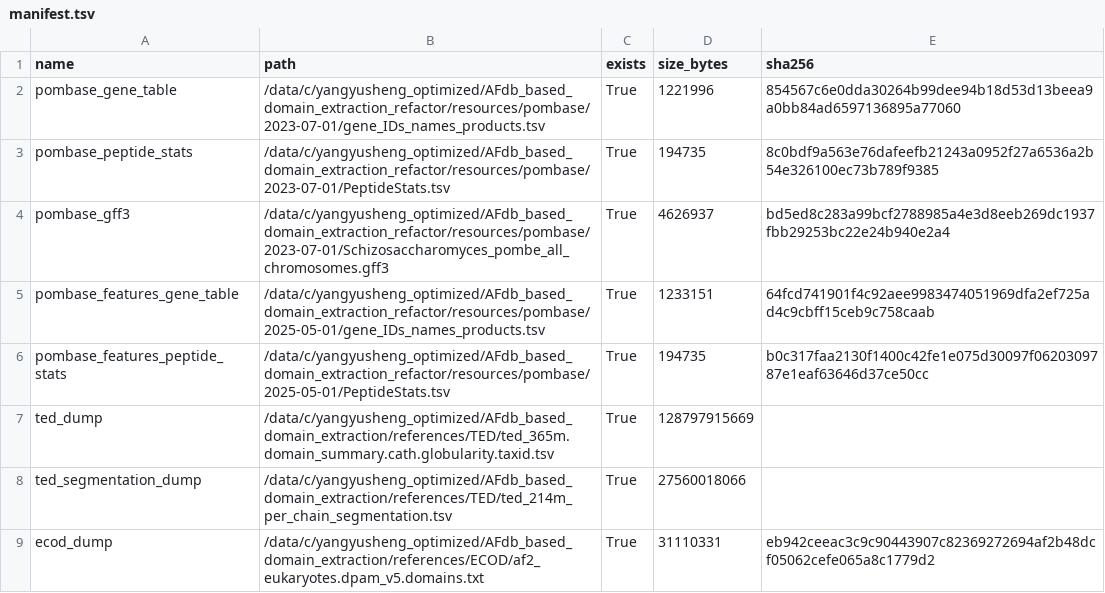
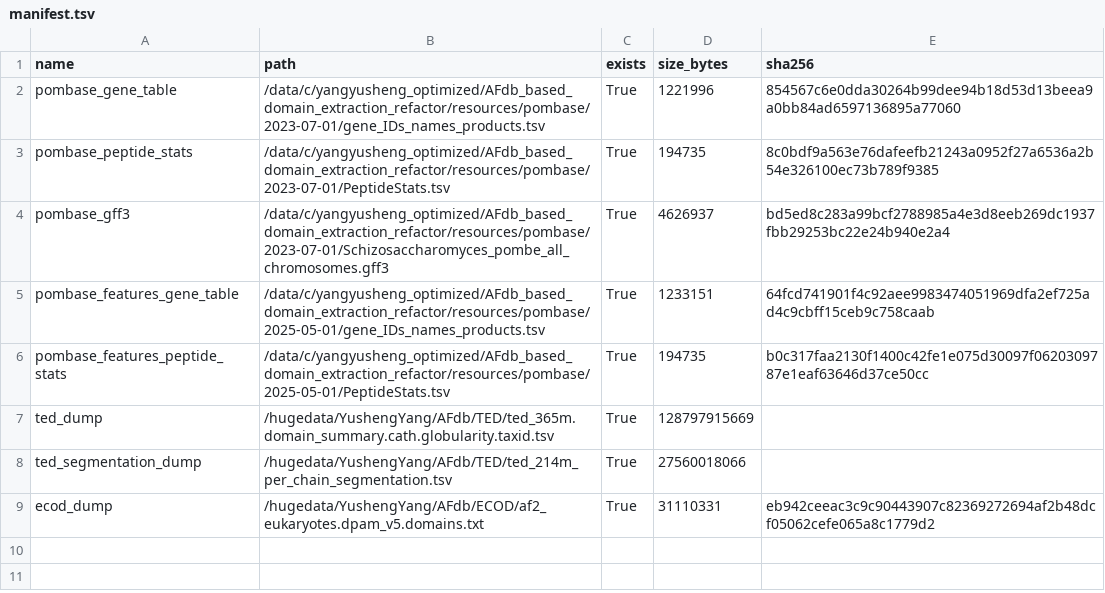
Before and after one commit to DIT-HAP/AFdb_based_domain_extraction, a TSV file: resources/manifest.tsv, drawn as a sheet.

Commit message:
refactor(resources): relocate raw TED/ECOD dumps to reference root
Move the 128G TED domain summary, the 27G TED per-chain segmentation, and
the ECOD dump to /hugedata/YushengYang/AFdb/{TED,ECOD}, then delete the
legacy originals.

- Add the reference: path prefix and reference_root config entry.
- Extract PomBase TED segments directly from the raw dump; drop the
  pre-filtered pombe_ted_domains_detailed.tsv resource and regenerate the
  PomBase subset from the workflow alone.
- Regenerate the resource manifest and update the docs.

```diff
--- a/resources/manifest.tsv
+++ b/resources/manifest.tsv
@@ -6,4 +6,4 @@ pombase_features_gene_table	/data/c/yangyusheng_optimized/AFdb_based_domain_extr
 pombase_features_peptide_stats	/data/c/yangyusheng_optimized/AFdb_based_domain_extraction_refactor/resources/pombase/2025-05-01/PeptideStats.tsv	True	194735	b0c317faa2130f1400c42fe1e075d30097f0620309787e1eaf63646d37ce50cc
-ted_dump	/data/c/yangyusheng_optimized/AFdb_based_domain_extraction/references/TED/ted_365m.domain_summary.cath.globularity.taxid.tsv	True	128797915669	
-ted_segmentation_dump	/data/c/yangyusheng_optimized/AFdb_based_domain_extraction/references/TED/ted_214m_per_chain_segmentation.tsv	True	27560018066	
-ecod_dump	/data/c/yangyusheng_optimized/AFdb_based_domain_extraction/references/ECOD/af2_eukaryotes.dpam_v5.domains.txt	True	31110331	eb942ceeac3c9c90443907c82369272694af2b48dcf05062cefe065a8c1779d2
+ted_dump	/hugedata/YushengYang/AFdb/TED/ted_365m.domain_summary.cath.globularity.taxid.tsv	True	128797915669	
+ted_segmentation_dump	/hugedata/YushengYang/AFdb/TED/ted_214m_per_chain_segmentation.tsv	True	27560018066	
+ecod_dump	/hugedata/YushengYang/AFdb/ECOD/af2_eukaryotes.dpam_v5.domains.txt	True	31110331	eb942ceeac3c9c90443907c82369272694af2b48dcf05062cefe065a8c1779d2
```
Also changed, not shown: 10 other files.
